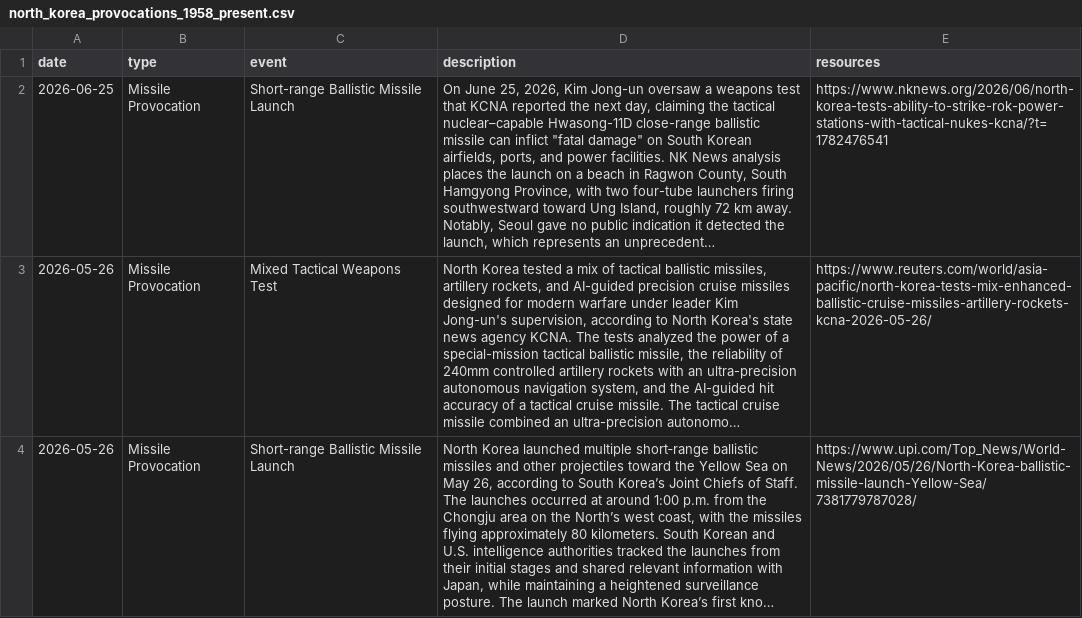
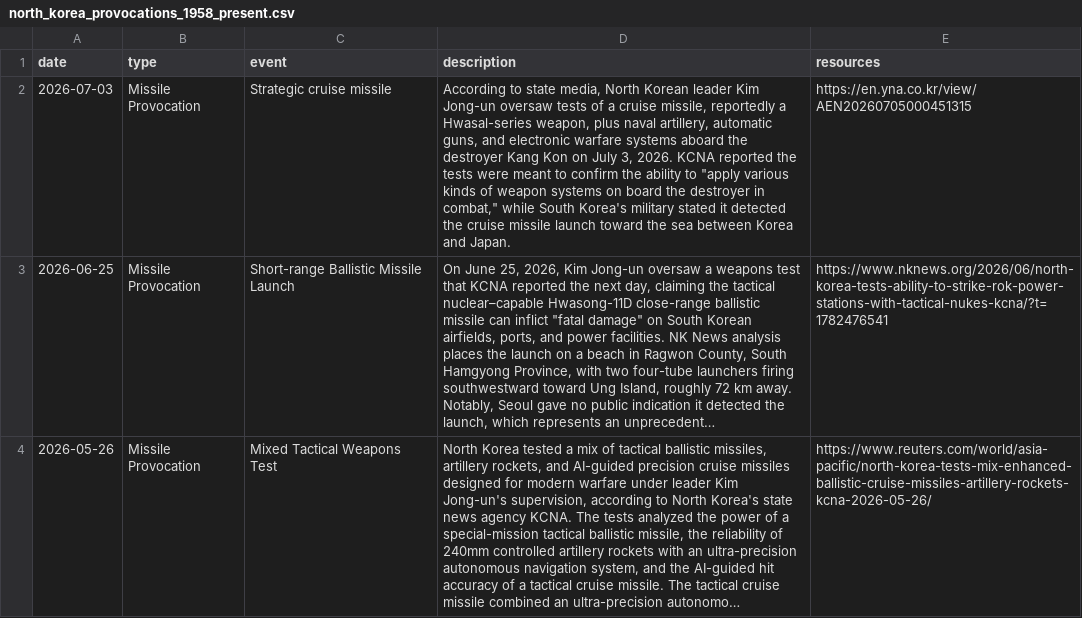
Before and after one commit to stiles/north-korea-provocations, a CSV file: data/raw/north_korea_provocations_1958_present.csv, drawn as a sheet; only a part is shown; the shorter side is filled out with more unchanged rows; long unchanged cells end in …; the diff names each change by its address in the sheet, - before the commit and + after, or states it on an @@ line.

```diff
--- a/data/raw/north_korea_provocations_1958_present.csv
+++ b/data/raw/north_korea_provocations_1958_present.csv
+row 2: 2026-07-03 | Missile Provocation | Strategic cruise missile | According to state media, North Korean leader Kim Jong-un oversaw tests of a cruise missile, reportedly a Hwasal-series weapon, plus naval artillery, automatic guns, and electronic warfare systems aboard the destroyer Kang Kon on July 3, 2026. KCNA reported the tests were meant to confirm the ability to "apply various kinds of weapon systems on board the destroyer in combat," while South Korea's military stated it detected the cruise missile launch toward the sea between Korea and Japan. | https://en.yna.co.kr/view/AEN20260705000451315
```
Also changed, not shown: data/processed/north_korea_provocations_1958_present.csv, 2 other files.
